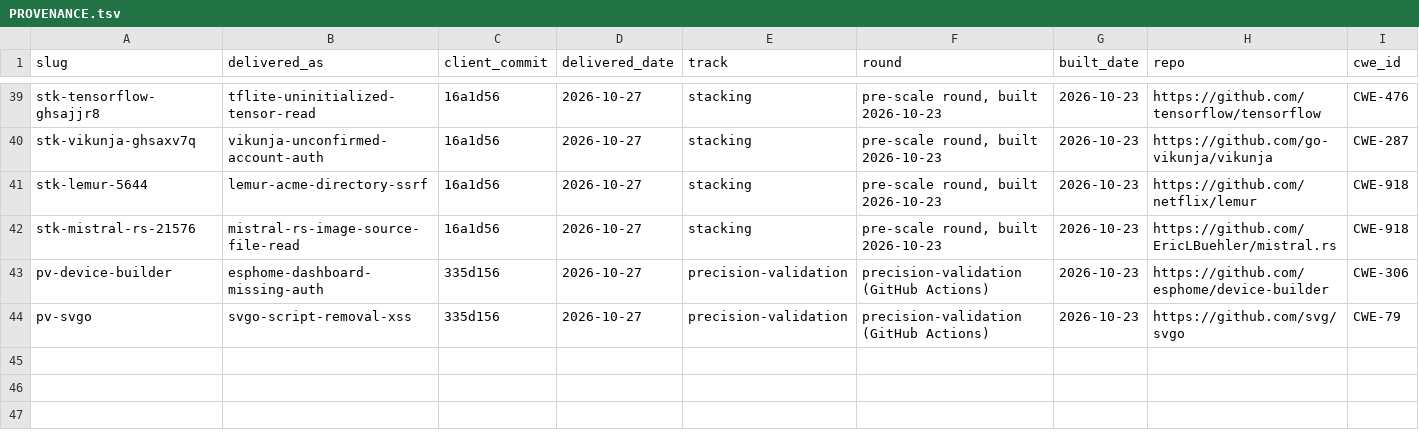
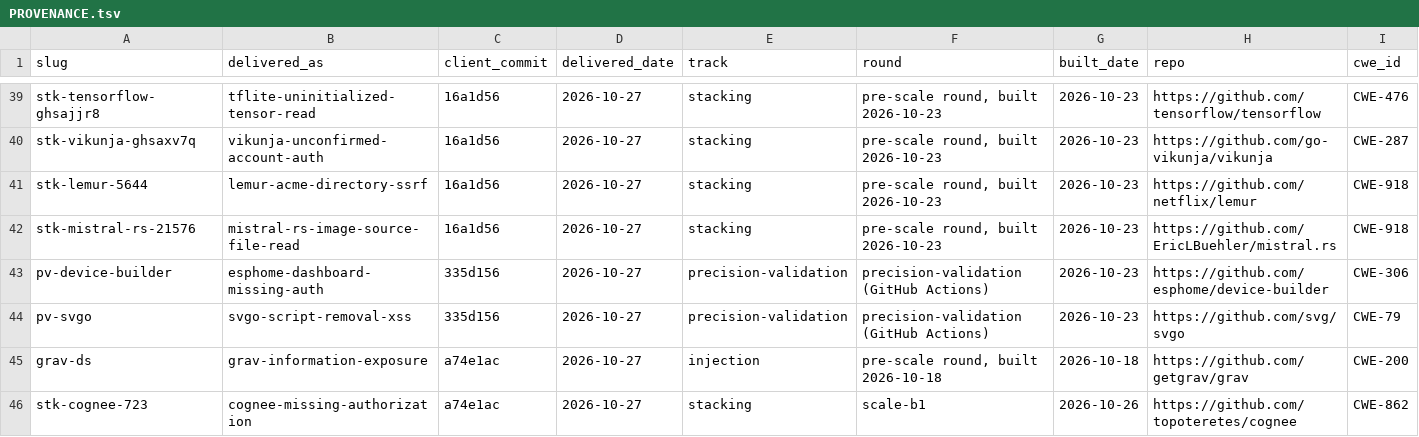
Before and after one commit to aamiralidsinc/cwe-bench, a TSV file: reports/provenance/PROVENANCE.tsv, drawn as a sheet; only a part is shown, gaps mark what is left out; rows hold the shown columns only; the diff covers the shown part only; the diff names each change by its address in the sheet, - before the commit and + after, or states it on an @@ line.

Commit message:
Provenance: cognee, git-js, grav, quarkus delivered

```diff
--- a/reports/provenance/PROVENANCE.tsv
+++ b/reports/provenance/PROVENANCE.tsv
+row 45: grav-ds | grav-information-exposure | a74e1ac | 2026-10-27 | injection | pre-scale round, built 2026-10-18 | 2026-10-18 | https://github.com/getgrav/grav | CWE-200
+row 46: stk-cognee-723 | cognee-missing-authorization | a74e1ac | 2026-10-27 | stacking | scale-b1 | 2026-10-26 | https://github.com/topoteretes/cognee | CWE-862
```
Also changed, not shown: 2 added rows and 2 edited cells elsewhere in this file, reports/provenance/delivered.tsv, 5 other files.
